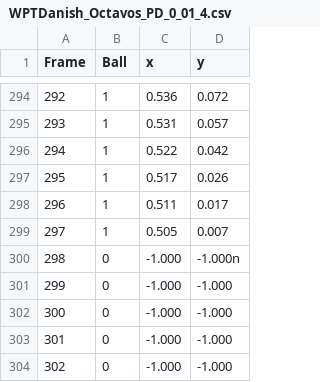
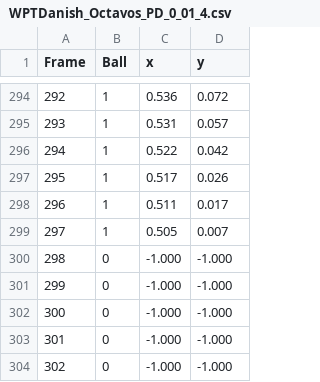
Before and after one commit to VictorUceda/TrackNet-Padel, a CSV file: raw_data/points/WPTDanish_Octavos_PD_0_01_4.csv, drawn as a sheet; only a part is shown, gaps mark what is left out.

```diff
--- a/raw_data/points/WPTDanish_Octavos_PD_0_01_4.csv
+++ b/raw_data/points/WPTDanish_Octavos_PD_0_01_4.csv
@@ -299,3 +299,3 @@ Frame,Ball,x,y
 297,1,0.505,0.007
-298,0,-1.000,-1.000n
+298,0,-1.000,-1.000
 299,0,-1.000,-1.000
```
